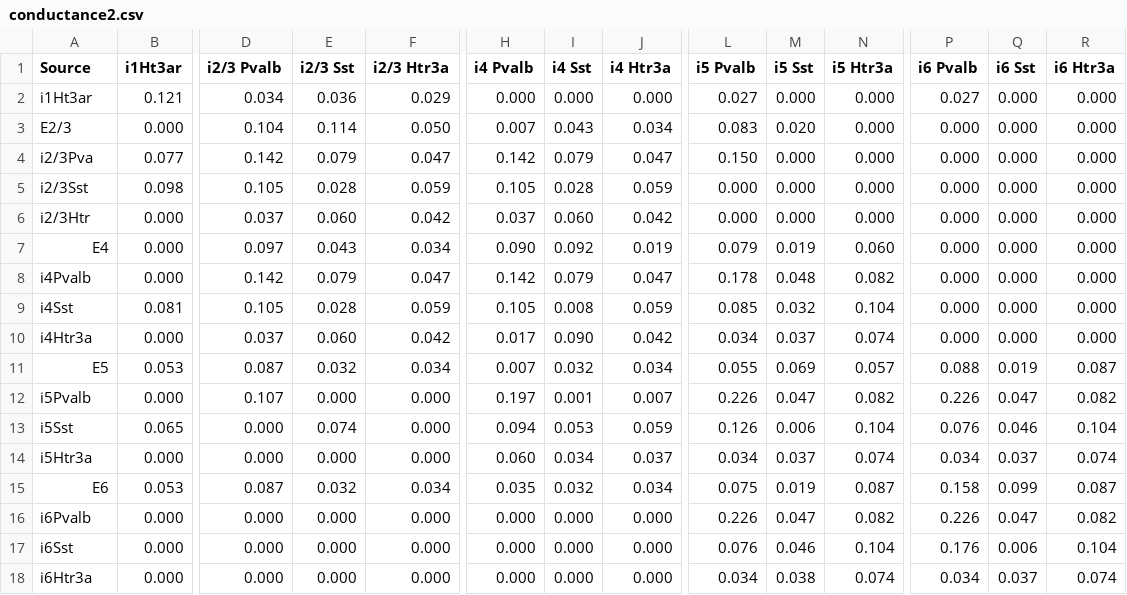
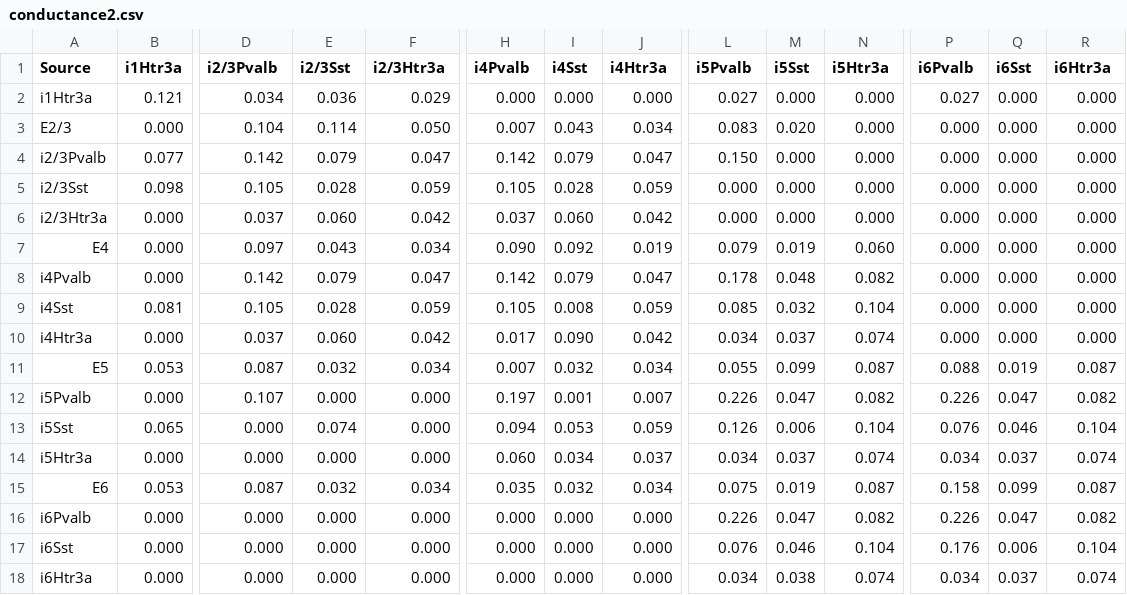
Before and after one commit to mathilde-sbri/Cortical-Column, a CSV file: conductance2.csv, drawn as a sheet; only a part is shown, gaps mark what is left out; the diff names each change by its address in the sheet, - before the commit and + after, or states it on an @@ line.

```diff
--- a/conductance2.csv
+++ b/conductance2.csv
-B1: i1Ht3ar
+B1: i1Htr3a
-D1: i2/3 Pvalb
+D1: i2/3Pvalb
-E1: i2/3 Sst
+E1: i2/3Sst
-F1: i2/3 Htr3a
+F1: i2/3Htr3a
-H1: i4 Pvalb
+H1: i4Pvalb
-I1: i4 Sst
+I1: i4Sst
-J1: i4 Htr3a
+J1: i4Htr3a
-L1: i5 Pvalb
+L1: i5Pvalb
-M1: i5 Sst
+M1: i5Sst
-N1: i5 Htr3a
+N1: i5Htr3a
-P1: i6 Pvalb
+P1: i6Pvalb
-Q1: i6 Sst
+Q1: i6Sst
-R1: i6 Htr3a
+R1: i6Htr3a
-A2 (Source): i1Ht3ar
+A2 (Source): i1Htr3a
-A4 (Source): i2/3Pva
+A4 (Source): i2/3Pvalb
-A6 (Source): i2/3Htr
+A6 (Source): i2/3Htr3a
-M11 (i5Sst): 0.069
+M11 (i5Sst): 0.099
-N11 (i5Htr3a): 0.057
+N11 (i5Htr3a): 0.087
```
Also changed, not shown: scaled_matrix_0_to_0.34.csv, 5 other files.
